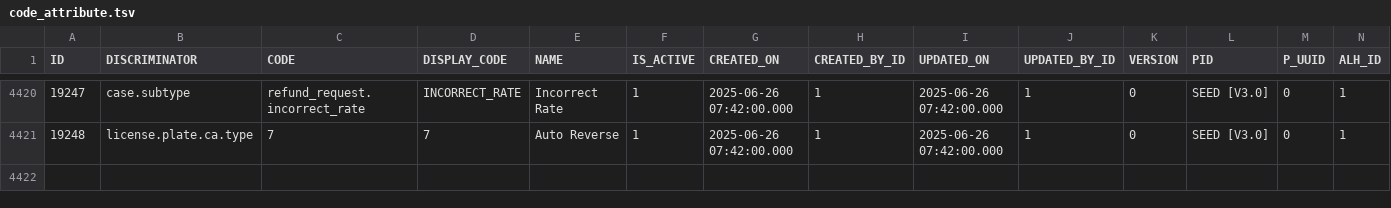
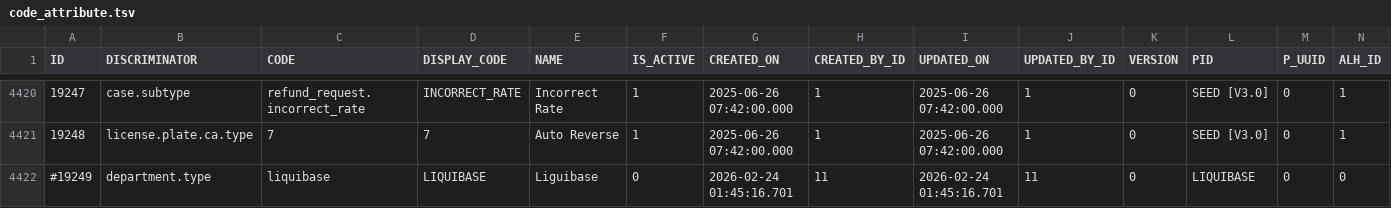
Before and after one commit to elau1004/liquidtest, a TSV file: goldschema/code_attribute.tsv, drawn as a sheet; only a part is shown, gaps mark what is left out; the diff names each change by its address in the sheet, - before the commit and + after, or states it on an @@ line.

```diff
--- a/goldschema/code_attribute.tsv
+++ b/goldschema/code_attribute.tsv
+row 4422: #19249 | department.type | liquibase | LIQUIBASE | Liguibase | 0 | 2026-02-24 01:45:16.701 | 11 | 2026-02-24 01:45:16.701 | 11 | 0 | LIQUIBASE | 0 | 0
```
Also changed, not shown: goldschema/agency_user.tsv, 1 other file.
